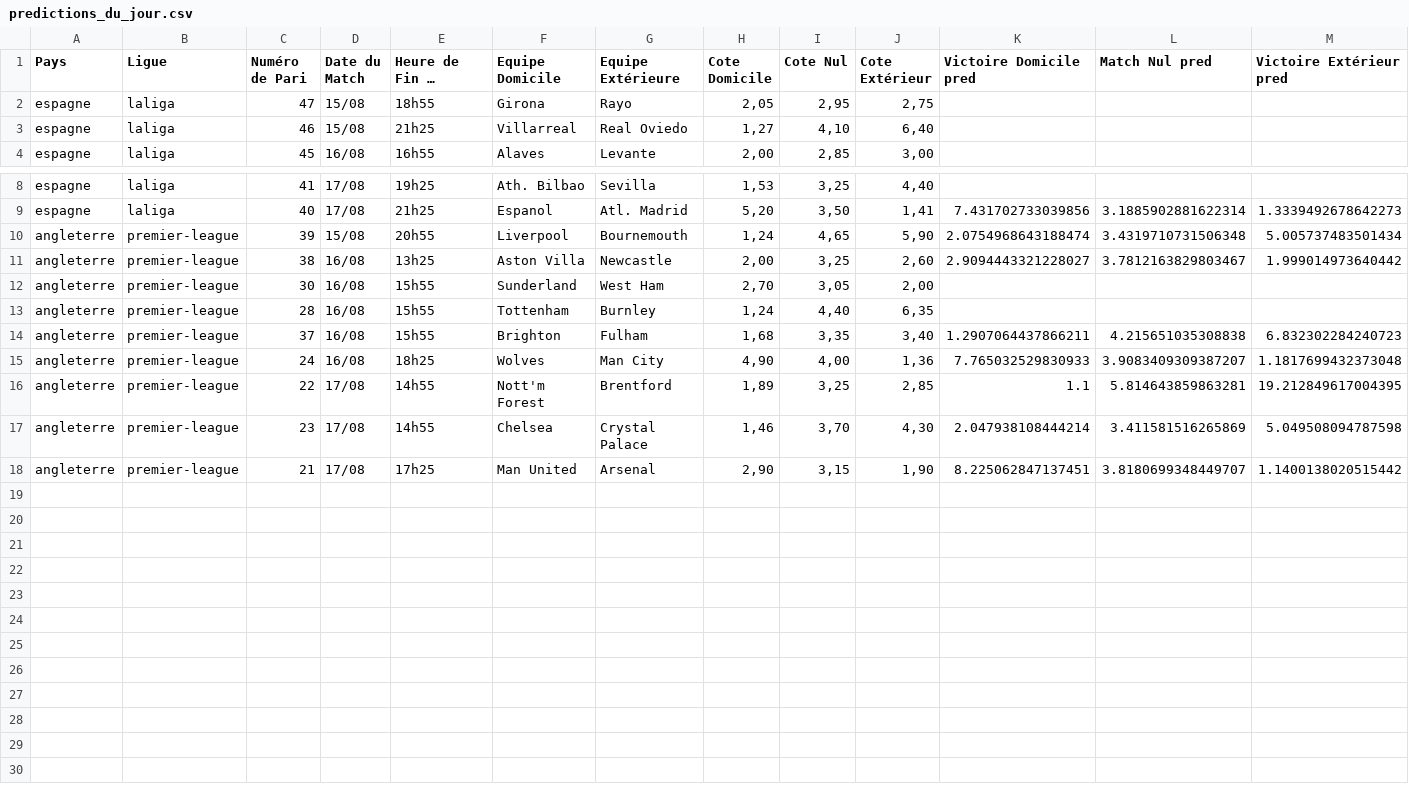
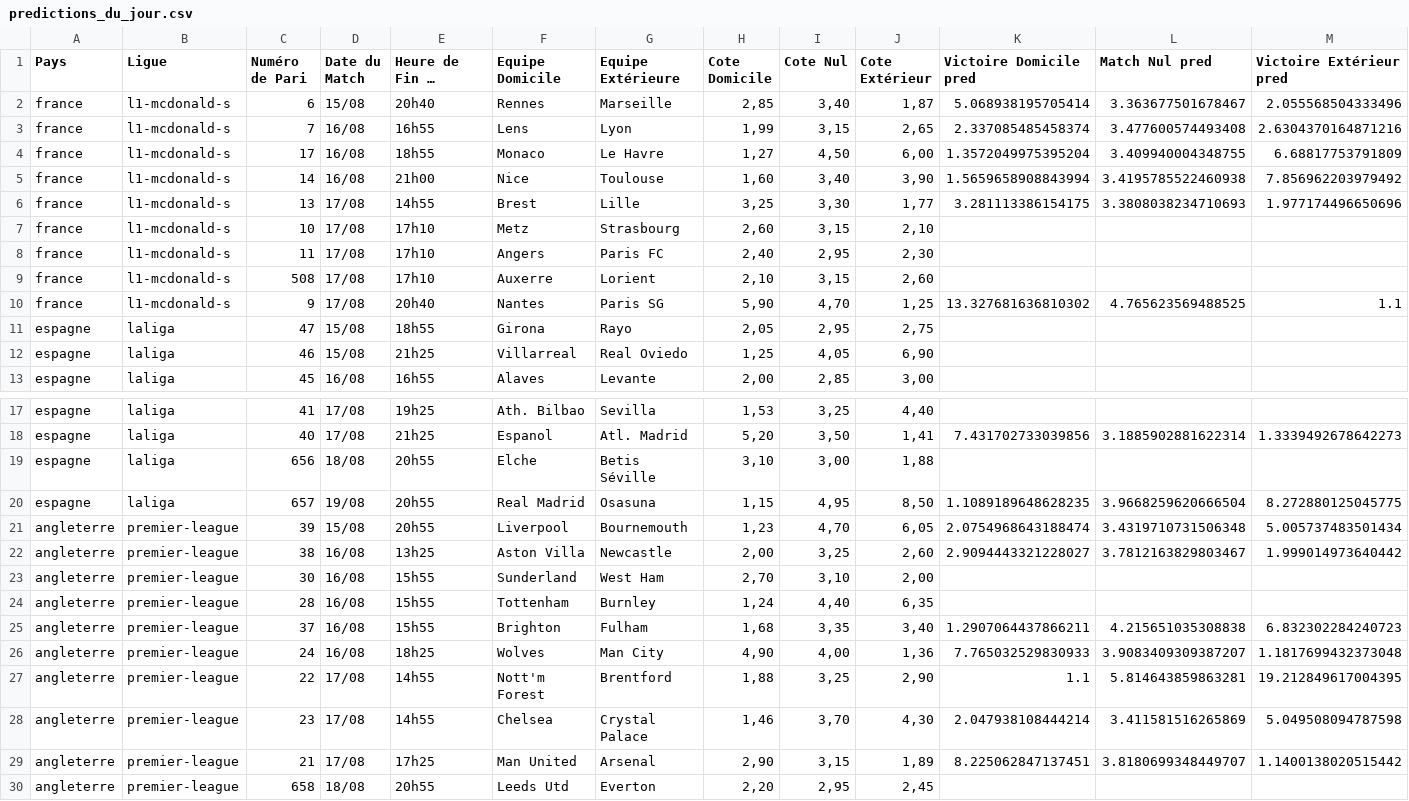
Before and after one commit to Metimer/Goalytics, a CSV file: predictions_du_jour.csv, drawn as a sheet; only a part is shown, gaps mark what is left out; long unchanged cells end in …; addresses are those after the commit; the diff names each change by its address in the sheet, - before the commit and + after, or states it on an @@ line.

Commit message:
Mise à jour des fichiers CSV des prédictions

```diff
--- a/predictions_du_jour.csv
+++ b/predictions_du_jour.csv
+row 2: france | l1-mcdonald-s | 6 | 15/08 | 20h40 | Rennes | Marseille | 2,85 | 3,40 | 1,87 | 5.068938195705414 | 3.363677501678467 | 2.055568504333496
+row 3: france | l1-mcdonald-s | 7 | 16/08 | 16h55 | Lens | Lyon | 1,99 | 3,15 | 2,65 | 2.337085485458374 | 3.477600574493408 | 2.6304370164871216
+row 4: france | l1-mcdonald-s | 17 | 16/08 | 18h55 | Monaco | Le Havre | 1,27 | 4,50 | 6,00 | 1.3572049975395204 | 3.409940004348755 | 6.68817753791809
+row 5: france | l1-mcdonald-s | 14 | 16/08 | 21h00 | Nice | Toulouse | 1,60 | 3,40 | 3,90 | 1.5659658908843994 | 3.4195785522460938 | 7.856962203979492
+row 6: france | l1-mcdonald-s | 13 | 17/08 | 14h55 | Brest | Lille | 3,25 | 3,30 | 1,77 | 3.281113386154175 | 3.3808038234710693 | 1.977174496650696
+row 7: france | l1-mcdonald-s | 10 | 17/08 | 17h10 | Metz | Strasbourg | 2,60 | 3,15 | 2,10
+row 8: france | l1-mcdonald-s | 11 | 17/08 | 17h10 | Angers | Paris FC | 2,40 | 2,95 | 2,30
+row 9: france | l1-mcdonald-s | 508 | 17/08 | 17h10 | Auxerre | Lorient | 2,10 | 3,15 | 2,60
+row 10: france | l1-mcdonald-s | 9 | 17/08 | 20h40 | Nantes | Paris SG | 5,90 | 4,70 | 1,25 | 13.327681636810302 | 4.765623569488525 | 1.1
-H12 (Cote Domicile): 1,27
+H12 (Cote Domicile): 1,25
-I12 (Cote Nul): 4,10
+I12 (Cote Nul): 4,05
-J12 (Cote Extérieur): 6,40
+J12 (Cote Extérieur): 6,90
+row 19: espagne | laliga | 656 | 18/08 | 20h55 | Elche | Betis Séville | 3,10 | 3,00 | 1,88
+row 20: espagne | laliga | 657 | 19/08 | 20h55 | Real Madrid | Osasuna | 1,15 | 4,95 | 8,50 | 1.1089189648628235 | 3.9668259620666504 | 8.272880125045775
-H21 (Cote Domicile): 1,24
+H21 (Cote Domicile): 1,23
-I21 (Cote Nul): 4,65
+I21 (Cote Nul): 4,70
-J21 (Cote Extérieur): 5,90
+J21 (Cote Extérieur): 6,05
-I23 (Cote Nul): 3,05
+I23 (Cote Nul): 3,10
-H27 (Cote Domicile): 1,89
+H27 (Cote Domicile): 1,88
-J27 (Cote Extérieur): 2,85
+J27 (Cote Extérieur): 2,90
-J29 (Cote Extérieur): 1,90
+J29 (Cote Extérieur): 1,89
+row 30: angleterre | premier-league | 658 | 18/08 | 20h55 | Leeds Utd | Everton | 2,20 | 2,95 | 2,45
```
